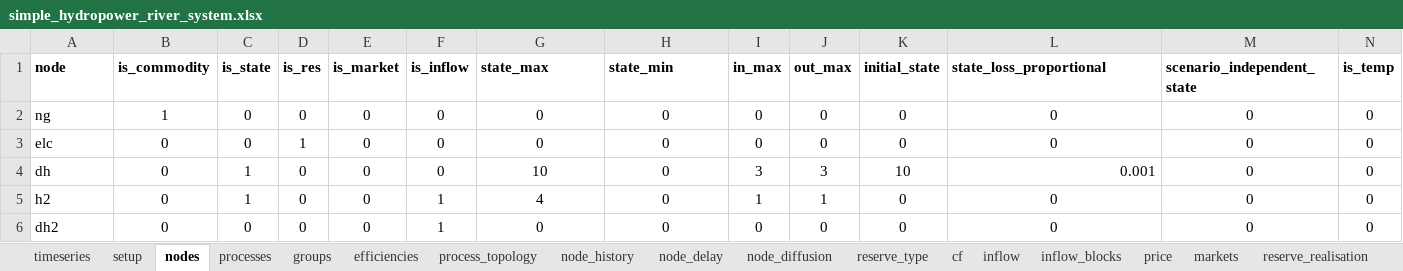
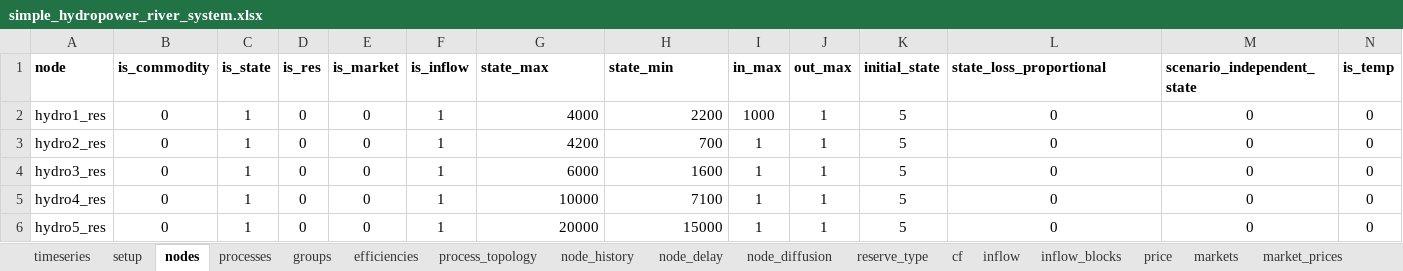
Before and after one commit to predicer-tools/Predicer, an Excel workbook: input_data/simple_hydropower_river_system.xlsx, sheet nodes, drawn as a sheet; only a part is shown; values as stored, in another font and other column widths than the file's, no borders; removed rows and columns are numbered as before the commit, all else as after; rows hold the shown columns only; the diff names each change by its address in the sheet, - before the commit and + after, or states it on an @@ line.

Commit message:
Updated input data files
Updated input data files with the new node diffusion sheet structure.

```diff
--- a/input_data/simple_hydropower_river_system.xlsx (sheet nodes)
+++ b/input_data/simple_hydropower_river_system.xlsx (sheet nodes)
-row 2: ng | 1 | 0 | 0 | 0 | 0 | 0 | 0 | 0 | 0 | 0 | 0 | 0 | 0
-row 3: elc | 0 | 0 | 1 | 0 | 0 | 0 | 0 | 0 | 0 | 0 | 0 | 0 | 0
-A2 (node): dh
+A2 (node): hydro1_res
-F2 (is_inflow): 0
+F2 (is_inflow): 1
-G2 (state_max): 10
+G2 (state_max): 4000
-G2:H4 alignment: center
+G2:H4 alignment: right
-H2 (state_min): 0
+H2 (state_min): 2200
-I2 (in_max): 3
+I2 (in_max): 1000
-J2 (out_max): 3
+J2 (out_max): 1
-K2 (initial_state): 10
+K2 (initial_state): 5
-L2 (state_loss_proportional): 0.001
+L2 (state_loss_proportional): 0
-L2 alignment: right
+L2 alignment: center
-A3 (node): h2
+A3 (node): hydro2_res
-G3 (state_max): 4
+G3 (state_max): 4200
-H3 (state_min): 0
+H3 (state_min): 700
-K3:K4 (initial_state): 0
+K3:K4 (initial_state): 5
-A4 (node): dh2
+A4 (node): hydro3_res
-C4 (is_state): 0
+C4 (is_state): 1
-G4 (state_max): 0
+G4 (state_max): 6000
-H4 (state_min): 0
+H4 (state_min): 1600
-I4 (in_max): 0
+I4 (in_max): 1
-J4 (out_max): 0
+J4 (out_max): 1
+row 5: hydro4_res | 0 | 1 | 0 | 0 | 1 | 10000 | 7100 | 1 | 1 | 5 | 0 | 0 | 0
+row 6: hydro5_res | 0 | 1 | 0 | 0 | 1 | 20000 | 15000 | 1 | 1 | 5 | 0 | 0 | 0
```
Also changed, not shown: sheet processes, sheet timeseries, sheet node_diffusion, sheet node_history, sheet fixed_ts, sheet price, 9 more sheets, other sheet tabs, input_data/input_data.xlsx, input_data/input_data_bidcurve.xlsx, 7 other files.
